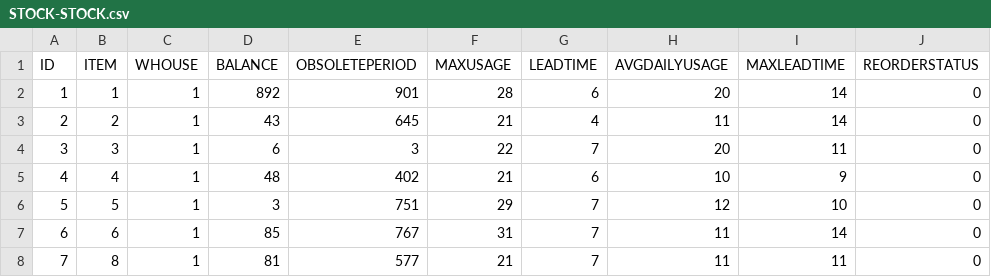
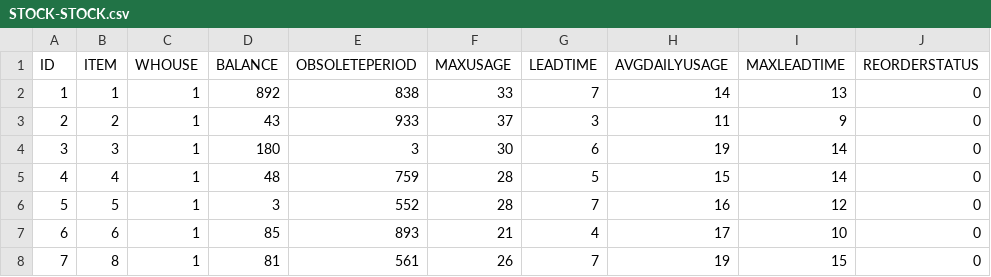
Before and after one commit to gitmahmud/effective-octo-goggles, a CSV file: WebContent/data/STOCK-STOCK.csv, drawn as a sheet; only a part is shown; the diff covers the shown part only; the diff names each change by its address in the sheet, - before the commit and + after, or states it on an @@ line.

```diff
--- a/WebContent/data/STOCK-STOCK.csv
+++ b/WebContent/data/STOCK-STOCK.csv
-E2 (OBSOLETEPERIOD): 901
+E2 (OBSOLETEPERIOD): 838
-F2 (MAXUSAGE): 28
+F2 (MAXUSAGE): 33
-G2 (LEADTIME): 6
+G2 (LEADTIME): 7
-H2 (AVGDAILYUSAGE): 20
+H2 (AVGDAILYUSAGE): 14
-I2 (MAXLEADTIME): 14
+I2 (MAXLEADTIME): 13
-E3 (OBSOLETEPERIOD): 645
+E3 (OBSOLETEPERIOD): 933
-F3 (MAXUSAGE): 21
+F3 (MAXUSAGE): 37
-G3 (LEADTIME): 4
+G3 (LEADTIME): 3
-I3 (MAXLEADTIME): 14
+I3 (MAXLEADTIME): 9
-D4 (BALANCE): 6
+D4 (BALANCE): 180
-F4 (MAXUSAGE): 22
+F4 (MAXUSAGE): 30
-G4 (LEADTIME): 7
+G4 (LEADTIME): 6
-H4 (AVGDAILYUSAGE): 20
+H4 (AVGDAILYUSAGE): 19
-I4 (MAXLEADTIME): 11
+I4 (MAXLEADTIME): 14
-E5 (OBSOLETEPERIOD): 402
+E5 (OBSOLETEPERIOD): 759
-F5 (MAXUSAGE): 21
+F5 (MAXUSAGE): 28
-G5 (LEADTIME): 6
+G5 (LEADTIME): 5
-H5 (AVGDAILYUSAGE): 10
+H5 (AVGDAILYUSAGE): 15
-I5 (MAXLEADTIME): 9
+I5 (MAXLEADTIME): 14
-E6 (OBSOLETEPERIOD): 751
+E6 (OBSOLETEPERIOD): 552
-F6 (MAXUSAGE): 29
+F6 (MAXUSAGE): 28
-H6 (AVGDAILYUSAGE): 12
+H6 (AVGDAILYUSAGE): 16
-I6 (MAXLEADTIME): 10
+I6 (MAXLEADTIME): 12
-E7 (OBSOLETEPERIOD): 767
+E7 (OBSOLETEPERIOD): 893
-F7 (MAXUSAGE): 31
+F7 (MAXUSAGE): 21
-G7 (LEADTIME): 7
+G7 (LEADTIME): 4
-H7 (AVGDAILYUSAGE): 11
+H7 (AVGDAILYUSAGE): 17
-I7 (MAXLEADTIME): 14
+I7 (MAXLEADTIME): 10
-E8 (OBSOLETEPERIOD): 577
+E8 (OBSOLETEPERIOD): 561
-F8 (MAXUSAGE): 21
+F8 (MAXUSAGE): 26
-H8 (AVGDAILYUSAGE): 11
+H8 (AVGDAILYUSAGE): 19
-I8 (MAXLEADTIME): 11
+I8 (MAXLEADTIME): 15
```
Also changed, not shown: 39 edited cells elsewhere in this file, 4 other files.
